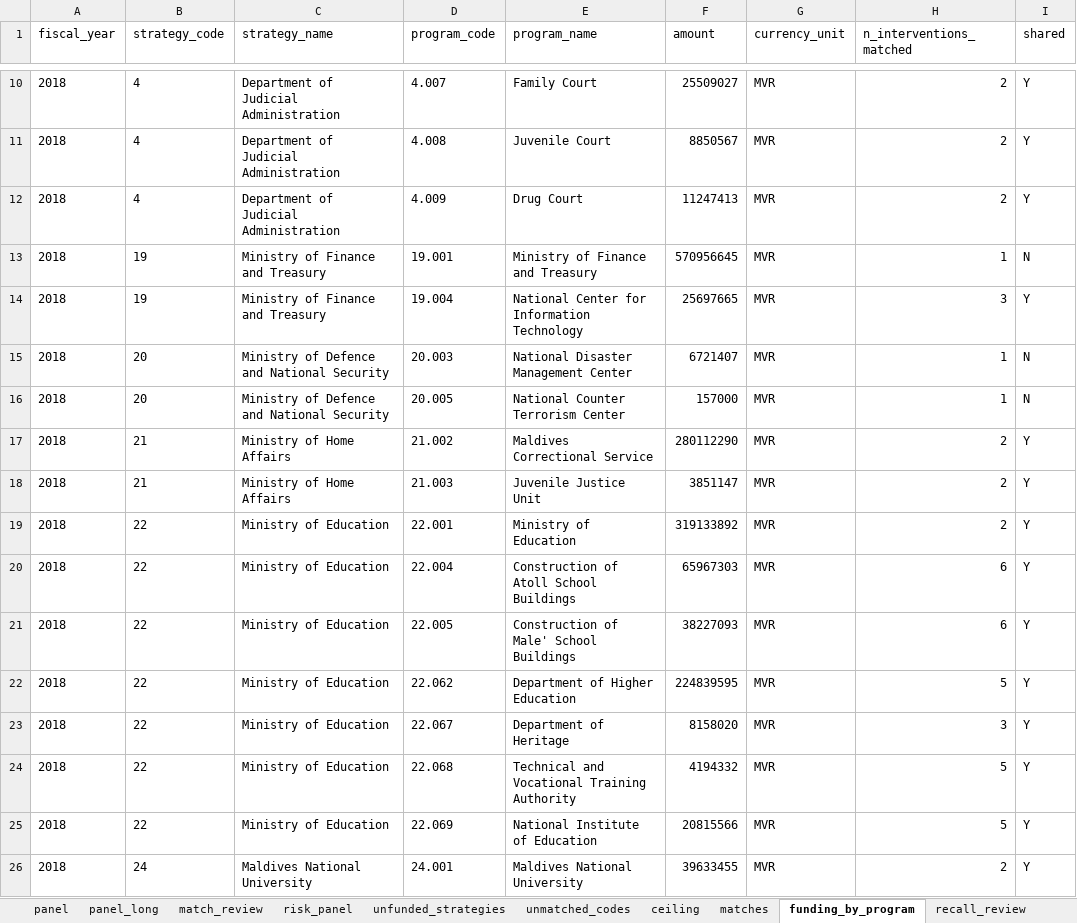
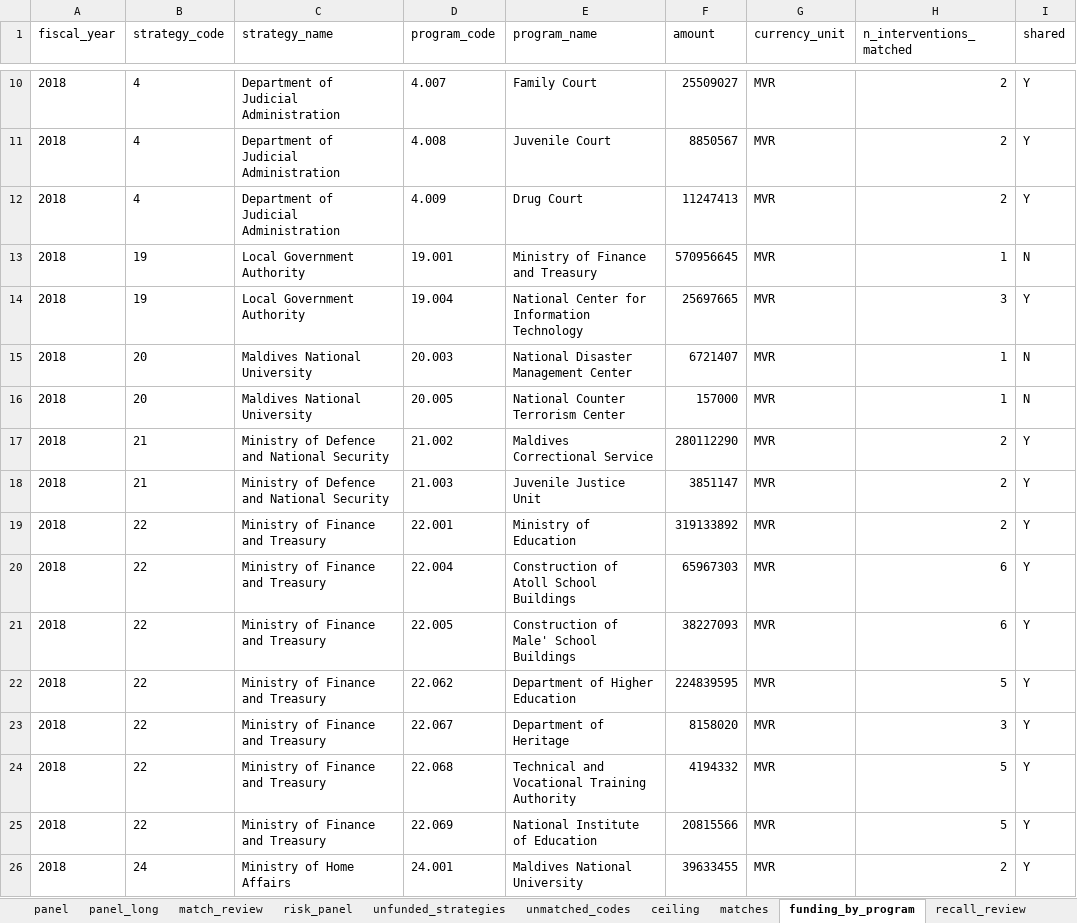
Before and after one commit to SebPasha/PVII_AI_Unveils_Tomorrow_Dashboard, an Excel workbook: maldives/FINAL_PANEL.xlsx, sheet funding_by_program, drawn as a sheet; only a part is shown, gaps mark what is left out; values as stored, in another font and other column widths than the file's, no borders; the diff covers the shown part only; the diff names each change by its address in the sheet, - before the commit and + after, or states it on an @@ line.

```diff
--- a/maldives/FINAL_PANEL.xlsx (sheet funding_by_program)
+++ b/maldives/FINAL_PANEL.xlsx (sheet funding_by_program)
-C13:C14 (strategy_name): Ministry of Finance and Treasury
+C13:C14 (strategy_name): Local Government Authority
-C15:C16 (strategy_name): Ministry of Defence and National Security
+C15:C16 (strategy_name): Maldives National University
-C17:C18 (strategy_name): Ministry of Home Affairs
+C17:C18 (strategy_name): Ministry of Defence and National Security
-C19:C25 (strategy_name): Ministry of Education
+C19:C25 (strategy_name): Ministry of Finance and Treasury
-C26 (strategy_name): Maldives National University
+C26 (strategy_name): Ministry of Home Affairs
```
Also changed, not shown: 59 edited cells elsewhere in this sheet, sheet panel_long, sheet unmapped_programs, sheet coverage_by_strategy, sheet ceiling, sheet matches, sheet panel, 3 more sheets, DATA_ISSUES.xlsx, UNION_PANEL.xlsx, 33 other files.
